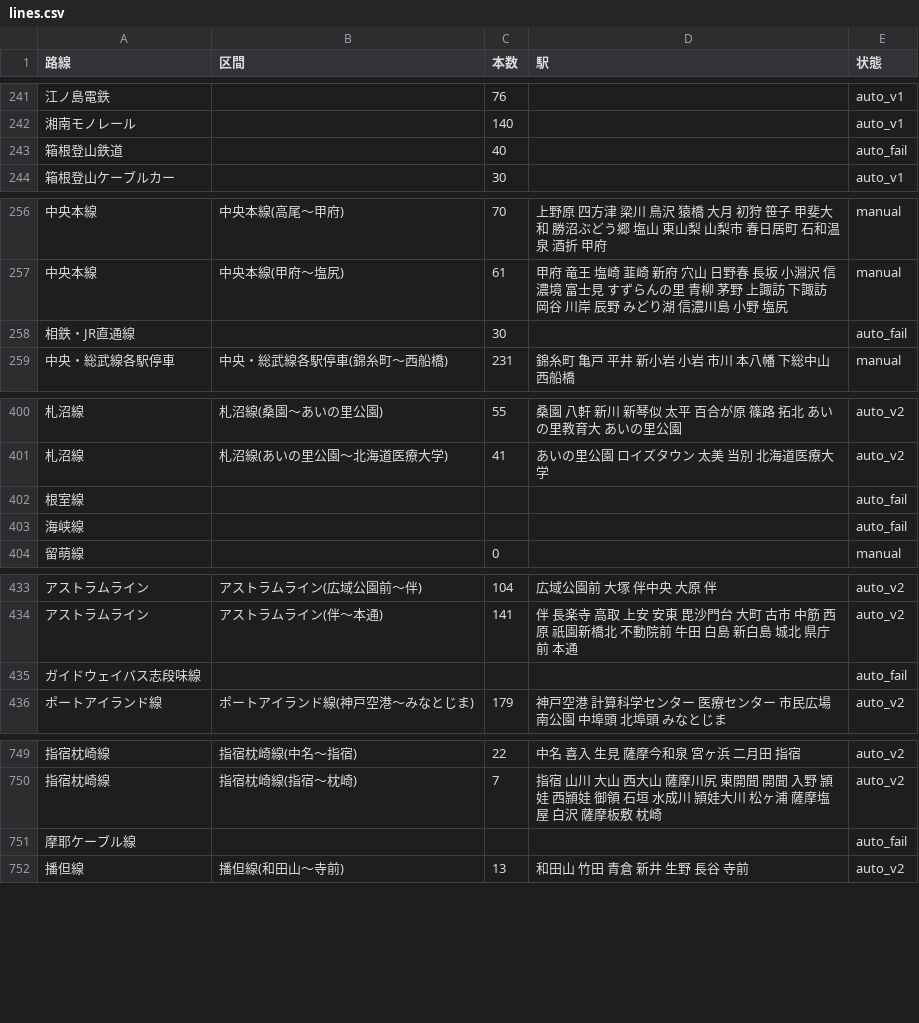
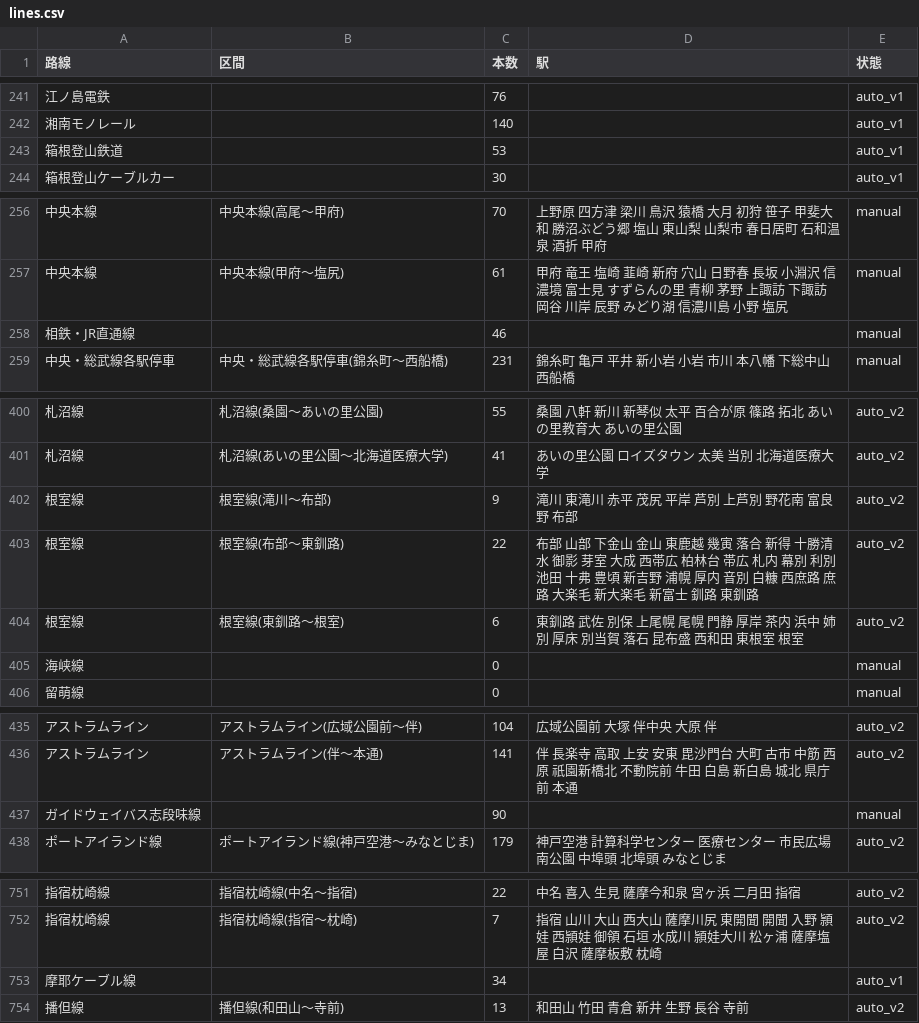
Before and after one commit to YutaEzawa/railway-map, a CSV file: data/lines.csv, drawn as a sheet; only a part is shown, gaps mark what is left out; removed rows and columns are numbered as before the commit, all else as after; the diff covers the shown part only; the diff names each change by its address in the sheet, - before the commit and + after, or states it on an @@ line.

```diff
--- a/data/lines.csv
+++ b/data/lines.csv
-row 243: 箱根登山鉄道 |  | 40 |  | auto_fail
+row 243: 箱根登山鉄道 |  | 53 |  | auto_v1
-row 258: 相鉄・JR直通線 |  | 30 |  | auto_fail
+row 258: 相鉄・JR直通線 |  | 46 |  | manual
-row 402: 根室線 |  |  |  | auto_fail
-row 403: 海峡線 |  |  |  | auto_fail
+row 402: 根室線 | 根室線(滝川〜布部) | 9 | 滝川 東滝川 赤平 茂尻 平岸 芦別 上芦別 野花南 富良野 布部 | auto_v2
+row 403: 根室線 | 根室線(布部〜東釧路) | 22 | 布部 山部 下金山 金山 東鹿越 幾寅 落合 新得 十勝清水 御影 芽室 大成 西帯広 柏林台 帯広 札内 幕別 利別 池田 十弗 豊頃 新吉野 浦幌 厚内 音別 白糠 西庶路 庶路 大楽毛 新大楽毛 新富士 釧路 東釧路 | auto_v2
+row 404: 根室線 | 根室線(東釧路〜根室) | 6 | 東釧路 武佐 別保 上尾幌 尾幌 門静 厚岸 茶内 浜中 姉別 厚床 別当賀 落石 昆布盛 西和田 東根室 根室 | auto_v2
+row 405: 海峡線 |  | 0 |  | manual
-row 435: ガイドウェイバス志段味線 |  |  |  | auto_fail
+row 437: ガイドウェイバス志段味線 |  | 90 |  | manual
-row 751: 摩耶ケーブル線 |  |  |  | auto_fail
+row 753: 摩耶ケーブル線 |  | 34 |  | auto_v1
```
Also changed, not shown: 1 added row and 1 removed row elsewhere in this file, 4 other files.
